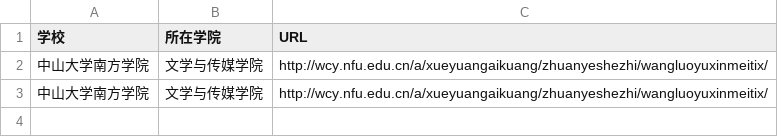
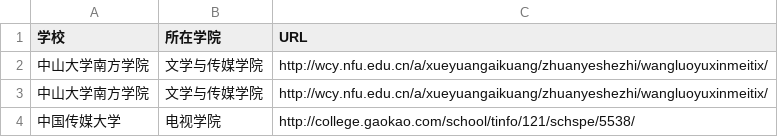
Before and after one commit to WuxueNewmedia/tsv_and_csv, a CSV file: list.csv, drawn as a sheet; the diff names each change by its address in the sheet, - before the commit and + after, or states it on an @@ line.

Commit message:
新增中传信息

```diff
--- a/list.csv
+++ b/list.csv
+row 4: 中国传媒大学 | 电视学院 | http://college.gaokao.com/school/tinfo/121/schspe/5538/
```
